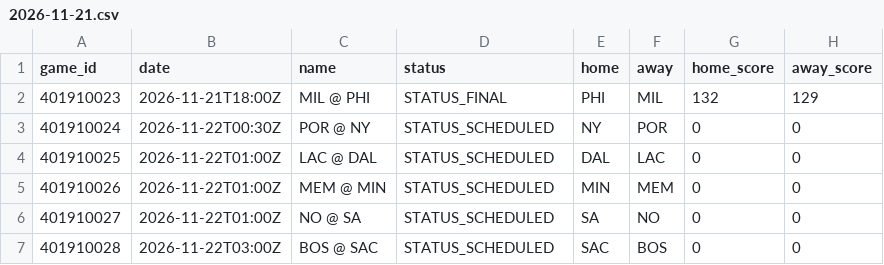
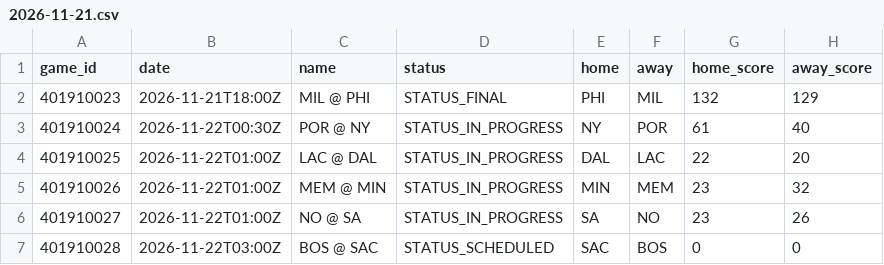
Before and after one commit to mason7park-debug/NBAprojections, a CSV file: data/slate/2026-11-21.csv, drawn as a sheet.

```diff
--- a/data/slate/2026-11-21.csv
+++ b/data/slate/2026-11-21.csv
@@ -2,6 +2,6 @@ game_id,date,name,status,home,away,home_score,away_score
 401910023,2026-11-21T18:00Z,MIL @ PHI,STATUS_FINAL,PHI,MIL,132,129
-401910024,2026-11-22T00:30Z,POR @ NY,STATUS_SCHEDULED,NY,POR,0,0
-401910025,2026-11-22T01:00Z,LAC @ DAL,STATUS_SCHEDULED,DAL,LAC,0,0
-401910026,2026-11-22T01:00Z,MEM @ MIN,STATUS_SCHEDULED,MIN,MEM,0,0
-401910027,2026-11-22T01:00Z,NO @ SA,STATUS_SCHEDULED,SA,NO,0,0
+401910024,2026-11-22T00:30Z,POR @ NY,STATUS_IN_PROGRESS,NY,POR,61,40
+401910025,2026-11-22T01:00Z,LAC @ DAL,STATUS_IN_PROGRESS,DAL,LAC,22,20
+401910026,2026-11-22T01:00Z,MEM @ MIN,STATUS_IN_PROGRESS,MIN,MEM,23,32
+401910027,2026-11-22T01:00Z,NO @ SA,STATUS_IN_PROGRESS,SA,NO,23,26
 401910028,2026-11-22T03:00Z,BOS @ SAC,STATUS_SCHEDULED,SAC,BOS,0,0
```
Also changed, not shown: data/gamepreds/2026-11-21.csv, data/injuries/2026-11-21.csv, 6 other files.
